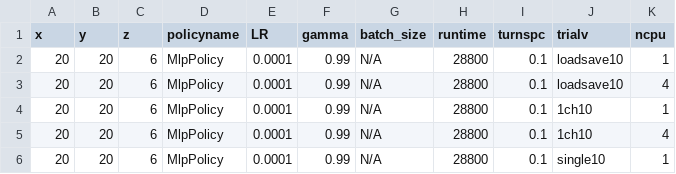
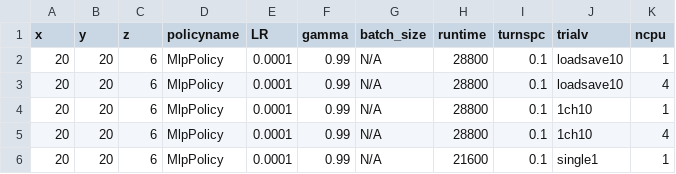
Before and after one commit to bogglem/MineSequencing, a CSV file: jobarrays/general_drstrange_job_input.csv, drawn as a sheet.

Commit message:
Update general_drstrange_job_input.csv

```diff
--- a/jobarrays/general_drstrange_job_input.csv
+++ b/jobarrays/general_drstrange_job_input.csv
@@ -5,2 +5,2 @@ x,y,z,policyname,LR,gamma,batch_size,runtime,turnspc,trialv,ncpu
 20,20,6,MlpPolicy,0.0001,0.99,N/A,28800,0.1,1ch10,4
-20,20,6,MlpPolicy,0.0001,0.99,N/A,28800,0.1,single10,1
+20,20,6,MlpPolicy,0.0001,0.99,N/A,21600,0.1,single1,1
```
